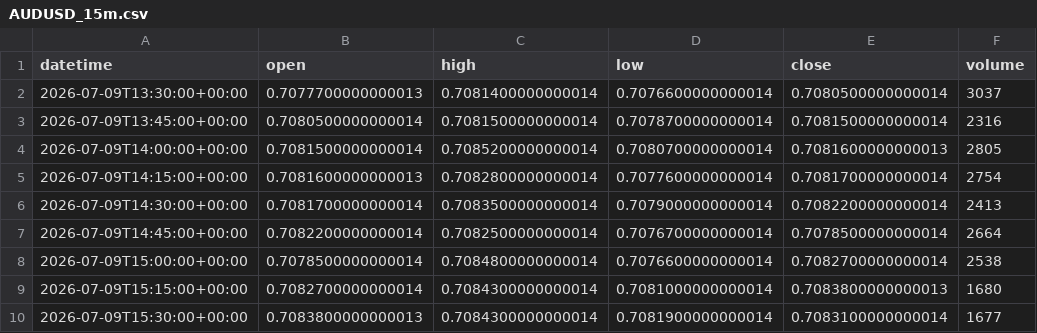
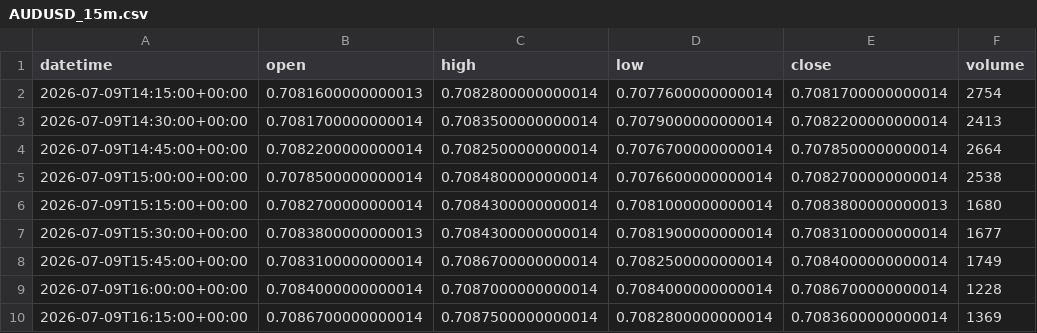
Before and after one commit to getdata-finance/audusd-15m-ohlcv-forex-historical-data, a CSV file: AUDUSD_15m.csv, drawn as a sheet; only a part is shown; the shorter side is filled out with more unchanged rows; the diff names each change by its address in the sheet, - before the commit and + after, or states it on an @@ line.

Commit message:
Update AUDUSD 15m OHLCV sample

```diff
--- a/AUDUSD_15m.csv
+++ b/AUDUSD_15m.csv
-row 2: 2026-07-09T13:30:00+00:00 | 0.7077700000000013 | 0.7081400000000014 | 0.7076600000000014 | 0.7080500000000014 | 3037
-row 3: 2026-07-09T13:45:00+00:00 | 0.7080500000000014 | 0.7081500000000014 | 0.7078700000000014 | 0.7081500000000014 | 2316
-row 4: 2026-07-09T14:00:00+00:00 | 0.7081500000000014 | 0.7085200000000014 | 0.7080700000000014 | 0.7081600000000013 | 2805
```
Also changed, not shown: 1 other file.
